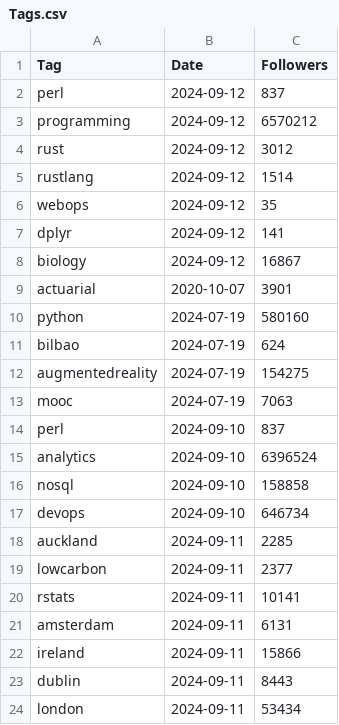
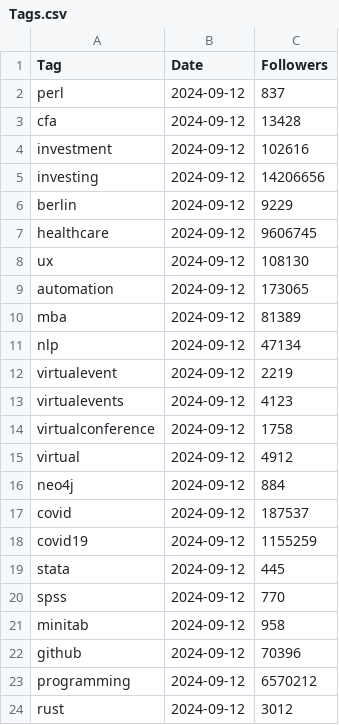
Before and after one commit to Joint-Operations-Working-Group/Social-Media-Analytics, a CSV file: LinkedInTags/Tags.csv, drawn as a sheet; only a part is shown; the shorter side is filled out with more unchanged rows.

Commit message:
Update Tags.csv

```diff
--- a/LinkedInTags/Tags.csv
+++ b/LinkedInTags/Tags.csv
@@ -2,2 +2,22 @@
 perl,2024-09-12,837
+cfa,2024-09-12,13428
+investment,2024-09-12,102616
+investing,2024-09-12,14206656
+berlin,2024-09-12,9229
+healthcare,2024-09-12,9606745
+ux,2024-09-12,108130
+automation,2024-09-12,173065
+mba,2024-09-12,81389
+nlp,2024-09-12,47134
+virtualevent,2024-09-12,2219
+virtualevents,2024-09-12,4123
+virtualconference,2024-09-12,1758
+virtual,2024-09-12,4912
+neo4j,2024-09-12,884
+covid,2024-09-12,187537
+covid19,2024-09-12,1155259
+stata,2024-09-12,445
+spss,2024-09-12,770
+minitab,2024-09-12,958
+github,2024-09-12,70396
 programming,2024-09-12,6570212
```
